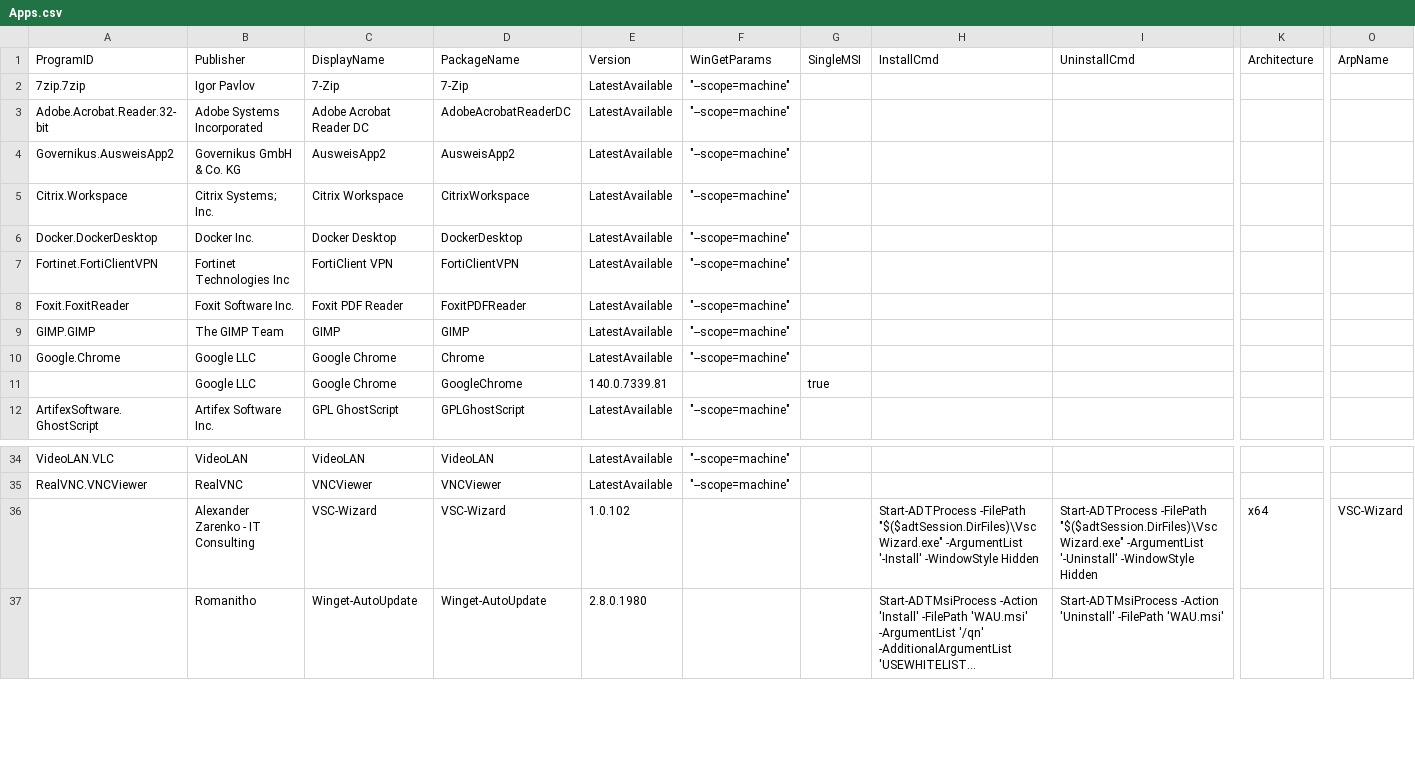
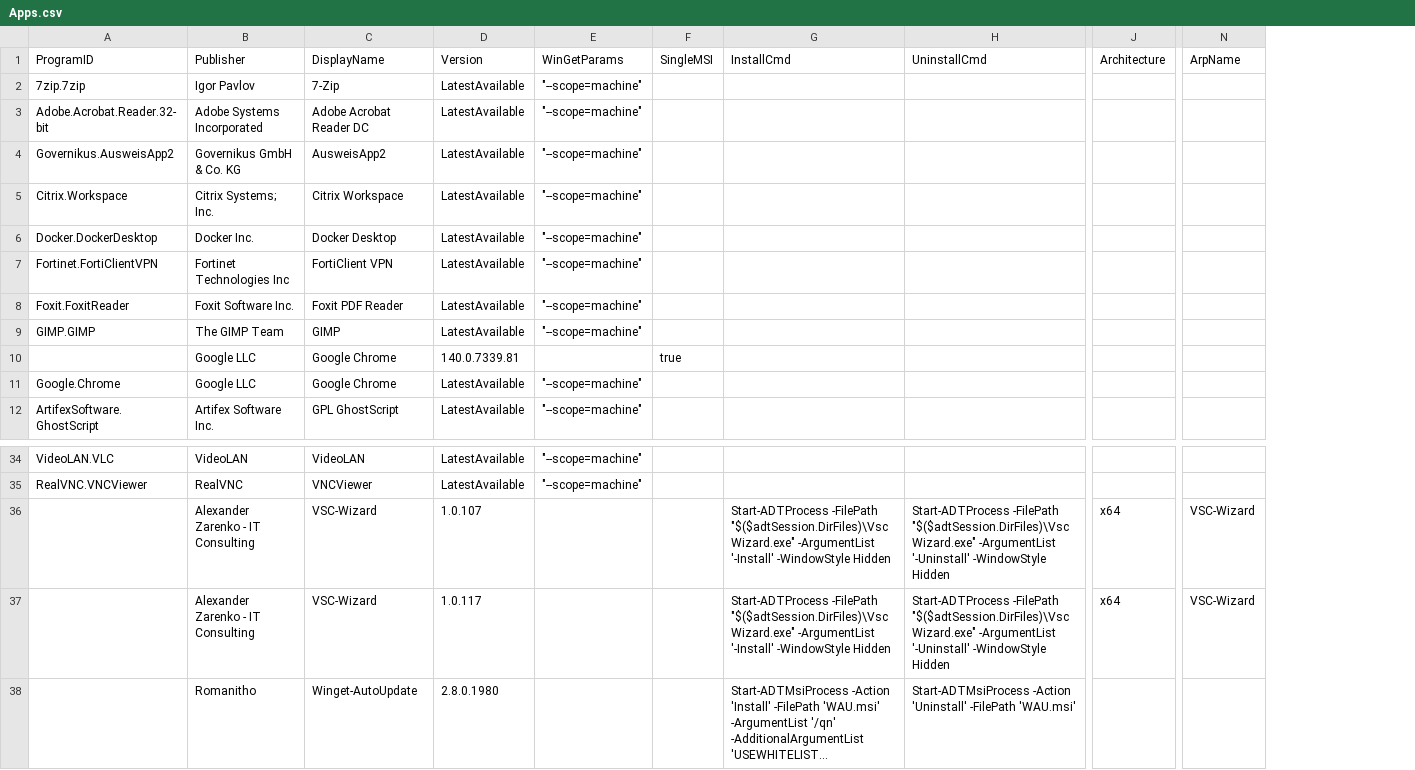
Before and after one commit to azitc-ac/intune-tools, a CSV file: IntuneWin32Helper/Apps.csv, drawn as a sheet; only a part is shown, gaps mark what is left out; long unchanged cells end in …; removed rows and columns are numbered as before the commit, all else as after; rows hold the shown columns only; the diff names each change by its address in the sheet, - before the commit and + after, or states it on an @@ line.

```diff
--- a/IntuneWin32Helper/Apps.csv
+++ b/IntuneWin32Helper/Apps.csv
-column D (PackageName), rows 2-10: 7-Zip | AdobeAcrobatReaderDC | AusweisApp2 | CitrixWorkspace | DockerDesktop | FortiClientVPN | FoxitPDFReader | GIMP | Chrome; row 12: GPLGhostScript; rows 34-37: VideoLAN | VNCViewer | VSC-Wizard | Winget-AutoUpdate
@@ row 11 moved to row 10: Google LLC @@
-D36 (Version): 1.0.102
+D36 (Version): 1.0.107
+row 37:  | Alexander Zarenko - IT Consulting | VSC-Wizard | 1.0.117 |  |  | Start-ADTProcess -FilePath "$($adtSession.DirFiles)\VscWizard.exe" -ArgumentList '-Install' -WindowStyle Hidden | Start-ADTProcess -FilePath "$($adtSession.DirFiles)\VscWizard.exe" -ArgumentList '-Uninstall' -WindowStyle Hidden | x64 | VSC-Wizard
```
Also changed, not shown: 6 other files.
